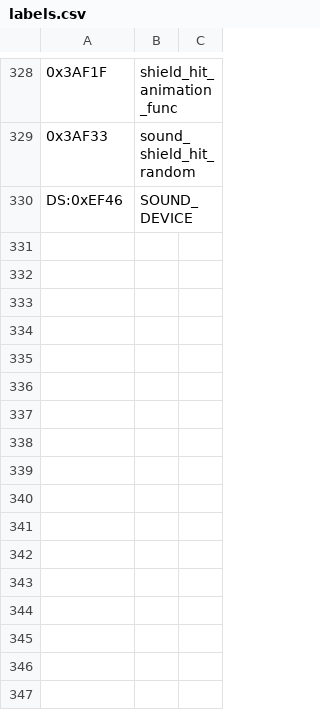
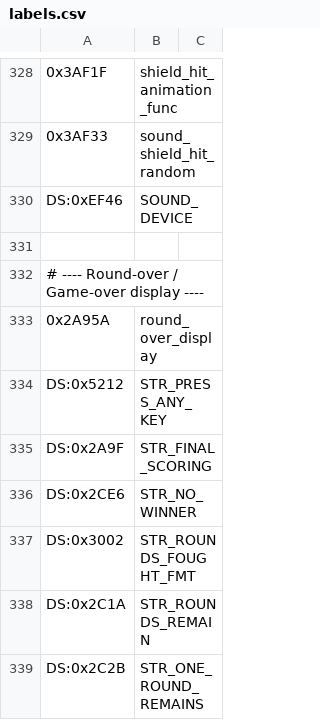
Before and after one commit to vgrichina/scorched-earth, a CSV file: disasm/labels.csv, drawn as a sheet; only a part is shown, gaps mark what is left out; the diff names each change by its address in the sheet, - before the commit and + after, or states it on an @@ line.

Commit message:
RE loop session 30: Full HUD/Menu/Shop fidelity re-audit: **DONE** (session 80). Systematic audit of round-over, game-over, and system menu screens against EXE. Disassembled round-over handler at file 0x2A95A: after score display, EXE calls `fg_getkey()` (file 0x2A9AE) to wait for ANY key press — web was only accepting Space/click. Found 4 discrepancies and fixed all: (1) ROUND_OVER now accepts any key via new `consumeAnyKey()` in input.js (EXE fg_getkey at 0x2A9AE). (2) GAME_OVER also accepts any key. (3) Game-over title "GAME OVER"→"Final Scoring" (EXE DS:0x2A9F, no "GAME OVER" string in EXE). (4) Game-over "Press SPACE to restart"→"<<Press any key>>" (EXE DS:0x5212). HUD_MENU_COMPARISON.md section 16 added. **Files**: input.js, game.js, main.js, HUD_MENU_COMPARISON.md, REVERSE_ENGINEERING.md

```diff
--- a/disasm/labels.csv
+++ b/disasm/labels.csv
+row 331: (empty)
+row 332: # ---- Round-over / Game-over display ----
+row 333: 0x2A95A | round_over_display
+row 334: DS:0x5212 | STR_PRESS_ANY_KEY
+row 335: DS:0x2A9F | STR_FINAL_SCORING
+row 336: DS:0x2CE6 | STR_NO_WINNER
+row 337: DS:0x3002 | STR_ROUNDS_FOUGHT_FMT
+row 338: DS:0x2C1A | STR_ROUNDS_REMAIN
+row 339: DS:0x2C2B | STR_ONE_ROUND_REMAINS
```
Also changed, not shown: 4 other files.
